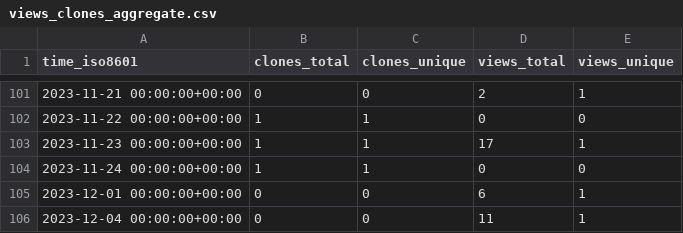
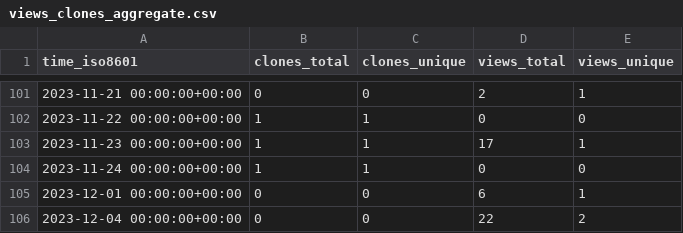
Before and after one commit to NBICLAB/optgan-data-repo, a CSV file: NBICLAB/OPT-GAN/ghrs-data/views_clones_aggregate.csv, drawn as a sheet; only a part is shown, gaps mark what is left out.

```diff
--- a/NBICLAB/OPT-GAN/ghrs-data/views_clones_aggregate.csv
+++ b/NBICLAB/OPT-GAN/ghrs-data/views_clones_aggregate.csv
@@ -105,2 +105,2 @@ time_iso8601,clones_total,clones_unique,views_total,views_unique
 2023-12-01 00:00:00+00:00,0,0,6,1
-2023-12-04 00:00:00+00:00,0,0,11,1
+2023-12-04 00:00:00+00:00,0,0,22,2
```
Also changed, not shown: 1 other file.
